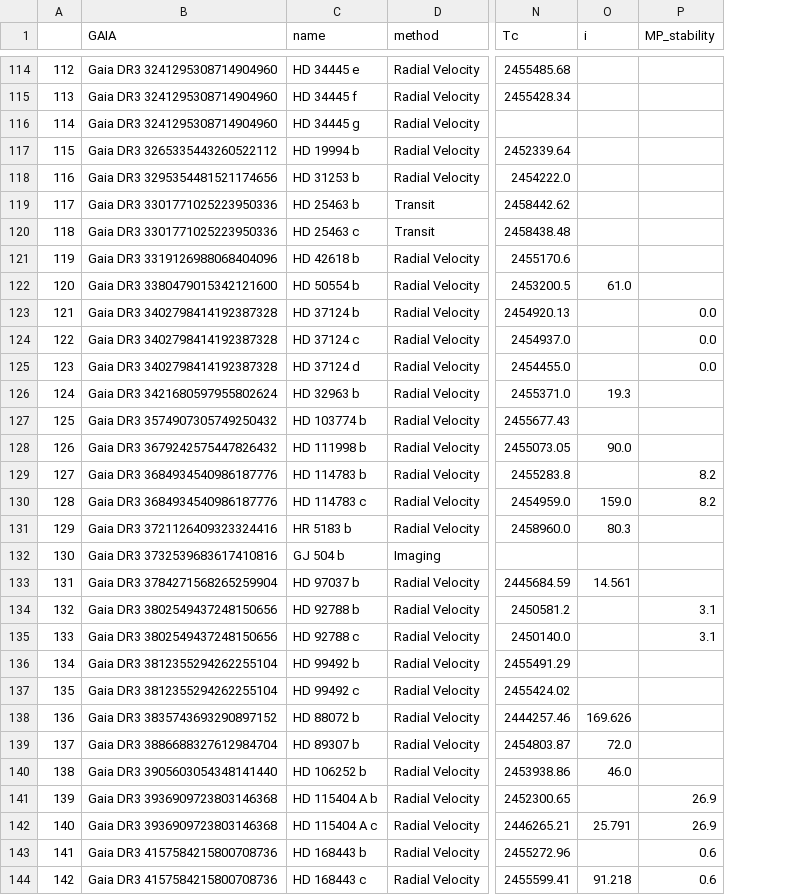
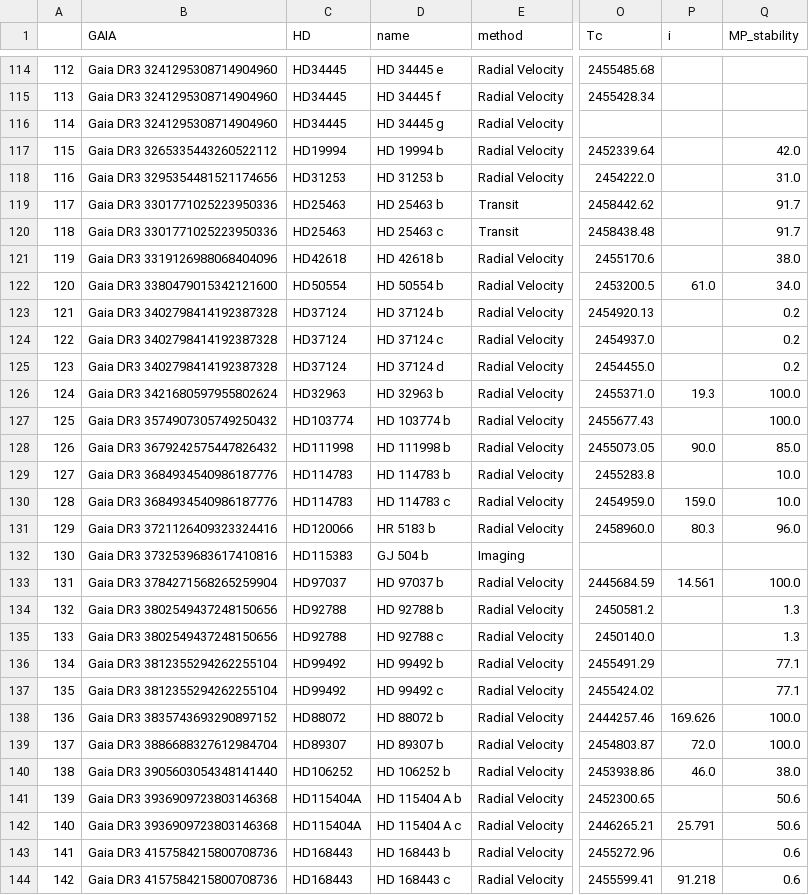
Before and after one commit to MichaelCretignier/TACS, a CSV file: TACS_Material/exoplanets_db.csv, drawn as a sheet; only a part is shown, gaps mark what is left out; addresses are those after the commit; the diff covers the shown part only; the diff names each change by its address in the sheet, - before the commit and + after, or states it on an @@ line.

```diff
--- a/TACS_Material/exoplanets_db.csv
+++ b/TACS_Material/exoplanets_db.csv
+column C (HD), rows 114-144: HD34445 | HD34445 | HD34445 | HD19994 | HD31253 | HD25463 | HD25463 | HD42618 | HD50554 | HD37124 | HD37124 | HD37124 | HD32963 | HD103774 | HD111998 | HD114783 | HD114783 | HD120066 | HD115383 | HD97037 | HD92788 | HD92788 | HD99492 | HD99492 | HD88072 | HD89307 | HD106252 | HD115404A | HD115404A | HD168443 | HD168443
-Q117 (MP_stability): (empty)
+Q117 (MP_stability): 42.0
-Q118 (MP_stability): (empty)
+Q118 (MP_stability): 31.0
-Q119:Q120 (MP_stability): (empty)
+Q119:Q120 (MP_stability): 91.7
-Q121 (MP_stability): (empty)
+Q121 (MP_stability): 38.0
-Q122 (MP_stability): (empty)
+Q122 (MP_stability): 34.0
-Q123:Q125 (MP_stability): 0.0
+Q123:Q125 (MP_stability): 0.2
-Q126:Q127 (MP_stability): (empty)
+Q126:Q127 (MP_stability): 100.0
-Q128 (MP_stability): (empty)
+Q128 (MP_stability): 85.0
-Q129:Q130 (MP_stability): 8.2
+Q129:Q130 (MP_stability): 10.0
-Q131 (MP_stability): (empty)
+Q131 (MP_stability): 96.0
-Q133 (MP_stability): (empty)
+Q133 (MP_stability): 100.0
-Q134:Q135 (MP_stability): 3.1
+Q134:Q135 (MP_stability): 1.3
-Q136:Q137 (MP_stability): (empty)
+Q136:Q137 (MP_stability): 77.1
-Q138:Q139 (MP_stability): (empty)
+Q138:Q139 (MP_stability): 100.0
-Q140 (MP_stability): (empty)
+Q140 (MP_stability): 38.0
-Q141:Q142 (MP_stability): 26.9
+Q141:Q142 (MP_stability): 50.6
```
Also changed, not shown: 102 edited cells elsewhere in this file, TACS_Material/Pmag_Prot.csv, TACS_Material/THE_Stellar_atmos_parameters.csv, 5 other files.
